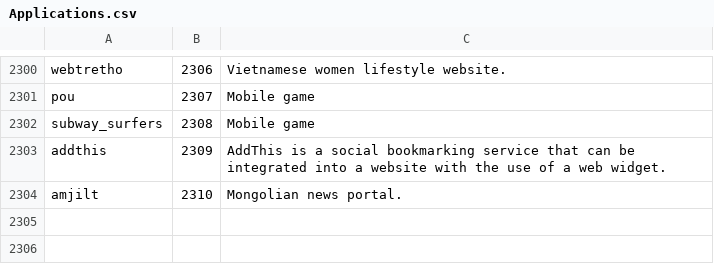
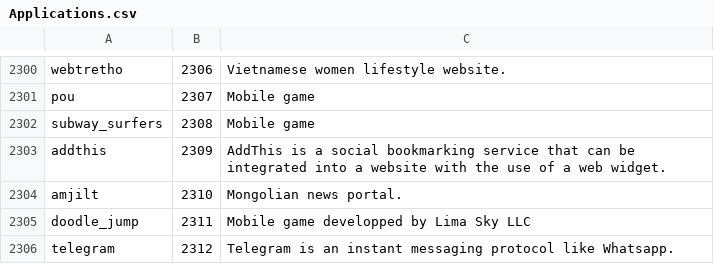
Before and after one commit to harper-carroll/kibana, a CSV file: resources/Applications.csv, drawn as a sheet; only a part is shown, gaps mark what is left out; the diff names each change by its address in the sheet, - before the commit and + after, or states it on an @@ line.

```diff
--- a/resources/Applications.csv
+++ b/resources/Applications.csv
+row 2305: doodle_jump | 2311 | Mobile game developped by Lima Sky LLC
+row 2306: telegram | 2312 | Telegram is an instant messaging protocol like Whatsapp.
```
Also changed, not shown: resources/Qosmos_Protobook.csv, resources/Qosmos_Protocols.csv, 2 other files.
